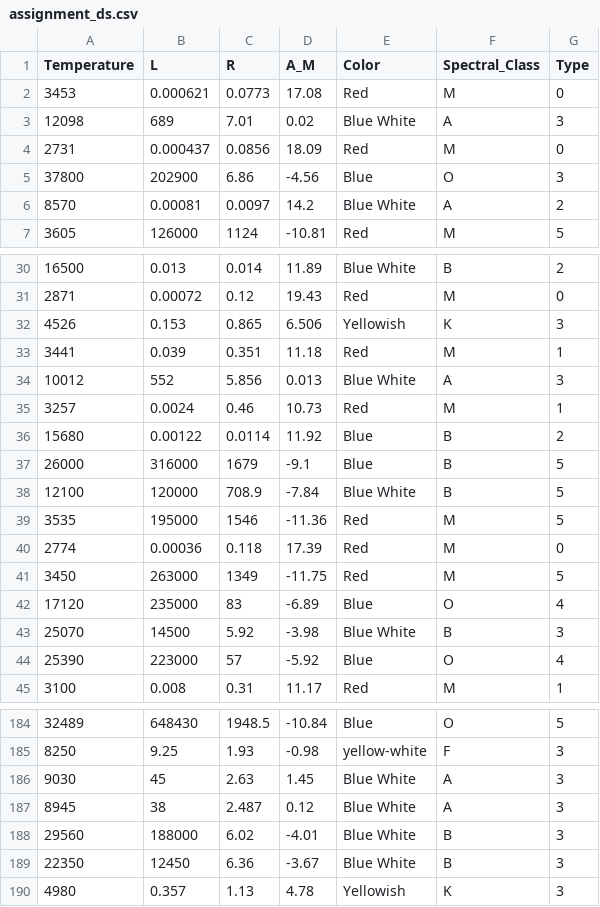
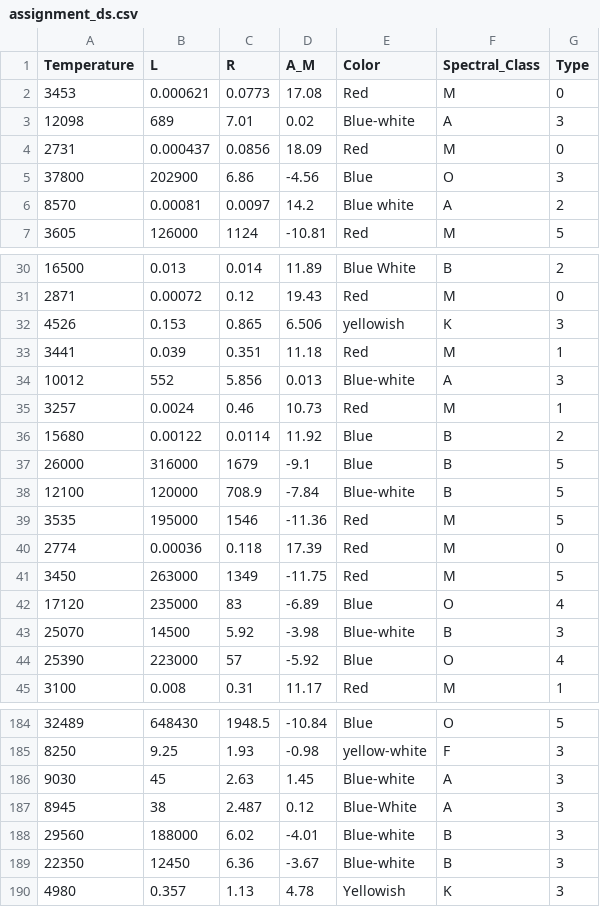
Before and after one commit to J1u2a3n9/Neural_Network_Star_Classification, a CSV file: assignment_ds.csv, drawn as a sheet; only a part is shown, gaps mark what is left out; the diff covers the shown part only.

```diff
--- a/assignment_ds.csv
+++ b/assignment_ds.csv
@@ -2,6 +2,6 @@ Temperature,L,R,A_M,Color,Spectral_Class,Type
 3453,0.000621,0.0773,17.08,Red,M,0
-12098,689,7.01,0.02,Blue White,A,3
+12098,689,7.01,0.02,Blue-white,A,3
 2731,0.000437,0.0856,18.09,Red,M,0
 37800,202900,6.86,-4.56,Blue,O,3
-8570,0.00081,0.0097,14.2,Blue White,A,2
+8570,0.00081,0.0097,14.2,Blue white,A,2
 3605,126000,1124,-10.81,Red,M,5
@@ -31,5 +31,5 @@ Temperature,L,R,A_M,Color,Spectral_Class,Type
 2871,0.00072,0.12,19.43,Red,M,0
-4526,0.153,0.865,6.506,Yellowish,K,3
+4526,0.153,0.865,6.506,yellowish,K,3
 3441,0.039,0.351,11.18,Red,M,1
-10012,552,5.856,0.013,Blue White,A,3
+10012,552,5.856,0.013,Blue-white,A,3
 3257,0.0024,0.46,10.73,Red,M,1
@@ -37,3 +37,3 @@ Temperature,L,R,A_M,Color,Spectral_Class,Type
 26000,316000,1679,-9.1,Blue,B,5
-12100,120000,708.9,-7.84,Blue White,B,5
+12100,120000,708.9,-7.84,Blue-white,B,5
 3535,195000,1546,-11.36,Red,M,5
@@ -42,3 +42,3 @@ Temperature,L,R,A_M,Color,Spectral_Class,Type
 17120,235000,83,-6.89,Blue,O,4
-25070,14500,5.92,-3.98,Blue White,B,3
+25070,14500,5.92,-3.98,Blue-white,B,3
 25390,223000,57,-5.92,Blue,O,4
@@ -185,6 +185,6 @@ Temperature,L,R,A_M,Color,Spectral_Class,Type
 8250,9.25,1.93,-0.98,yellow-white,F,3
-9030,45,2.63,1.45,Blue White,A,3
-8945,38,2.487,0.12,Blue White,A,3
-29560,188000,6.02,-4.01,Blue White,B,3
-22350,12450,6.36,-3.67,Blue White,B,3
+9030,45,2.63,1.45,Blue-white,A,3
+8945,38,2.487,0.12,Blue-White,A,3
+29560,188000,6.02,-4.01,Blue-white,B,3
+22350,12450,6.36,-3.67,Blue-white,B,3
 4980,0.357,1.13,4.78,Yellowish,K,3
```
Also changed, not shown: 15 edited cells elsewhere in this file, test_ds.csv, 3 other files.
